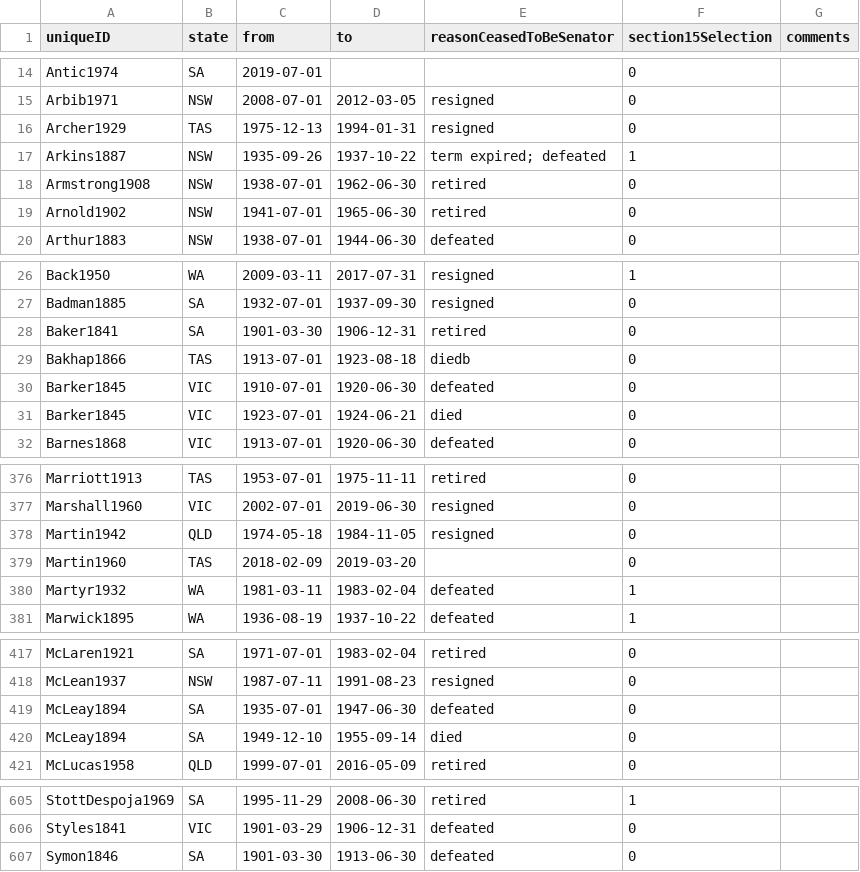
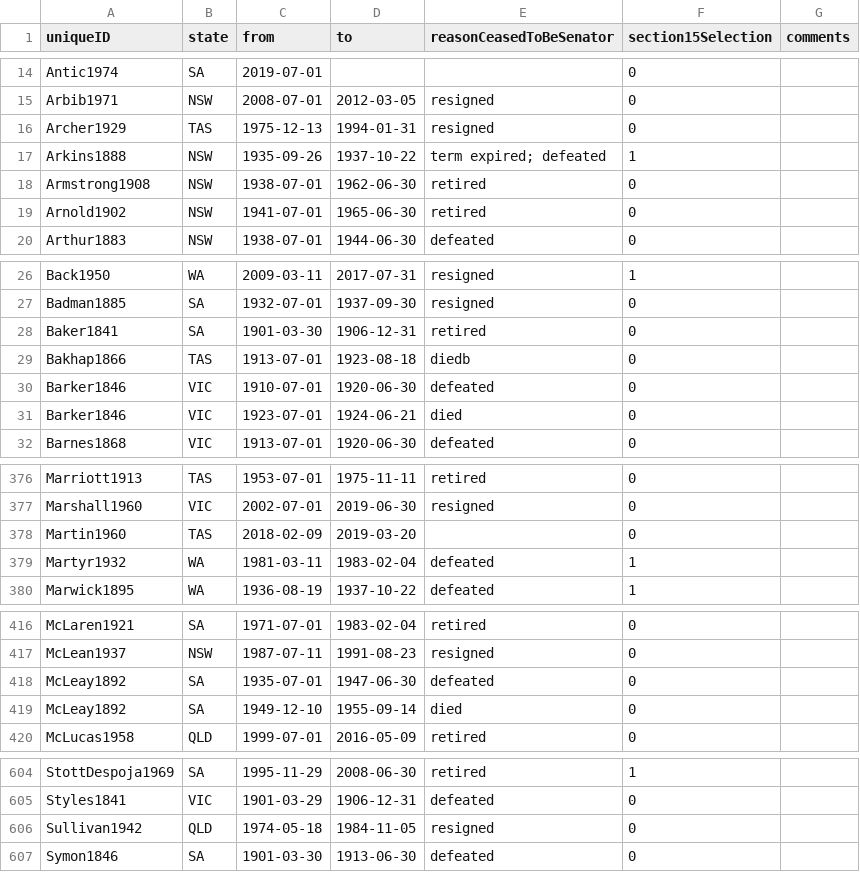
Before and after one commit to RohanAlexander/AustralianPoliticians, a CSV file: data-raw/by_state-senators.csv (was data-raw/senators_by_state.csv), drawn as a sheet; only a part is shown, gaps mark what is left out; the diff covers the shown part only.

```diff
--- a/data-raw/senators_by_state.csv
+++ b/data-raw/by_state-senators.csv
@@ -16,3 +16,3 @@ Arbib1971,NSW,2008-07-01,2012-03-05,resigned,0,
 Archer1929,TAS,1975-12-13,1994-01-31,resigned,0,
-Arkins1887,NSW,1935-09-26,1937-10-22,term expired; defeated,1,
+Arkins1888,NSW,1935-09-26,1937-10-22,term expired; defeated,1,
 Armstrong1908,NSW,1938-07-01,1962-06-30,retired,0,
@@ -29,4 +29,4 @@ Baker1841,SA,1901-03-30,1906-12-31,retired,0,
 Bakhap1866,TAS,1913-07-01,1923-08-18,diedb,0,
-Barker1845,VIC,1910-07-01,1920-06-30,defeated,0,
-Barker1845,VIC,1923-07-01,1924-06-21,died,0,
+Barker1846,VIC,1910-07-01,1920-06-30,defeated,0,
+Barker1846,VIC,1923-07-01,1924-06-21,died,0,
 Barnes1868,VIC,1913-07-01,1920-06-30,defeated,0,
@@ -377,3 +377,2 @@ Marriott1913,TAS,1953-07-01,1975-11-11,retired,0,
 Marshall1960,VIC,2002-07-01,2019-06-30,resigned,0,
-Martin1942,QLD,1974-05-18,1984-11-05,resigned,0,
 Martin1960,TAS,2018-02-09,2019-03-20,,0,
@@ -418,4 +417,4 @@ McLaren1921,SA,1971-07-01,1983-02-04,retired,0,
 McLean1937,NSW,1987-07-11,1991-08-23,resigned,0,
-McLeay1894,SA,1935-07-01,1947-06-30,defeated,0,
-McLeay1894,SA,1949-12-10,1955-09-14,died,0,
+McLeay1892,SA,1935-07-01,1947-06-30,defeated,0,
+McLeay1892,SA,1949-12-10,1955-09-14,died,0,
 McLucas1958,QLD,1999-07-01,2016-05-09,retired,0,
@@ -606,2 +605,3 @@ StottDespoja1969,SA,1995-11-29,2008-06-30,retired,1,
 Styles1841,VIC,1901-03-29,1906-12-31,defeated,0,
+Sullivan1942,QLD,1974-05-18,1984-11-05,resigned,0,
 Symon1846,SA,1901-03-30,1913-06-30,defeated,0,
```
Also changed, not shown: 3 edited cells elsewhere in this file, data-raw/all.csv, data-raw/by_division-mps.csv, 21 other files.
